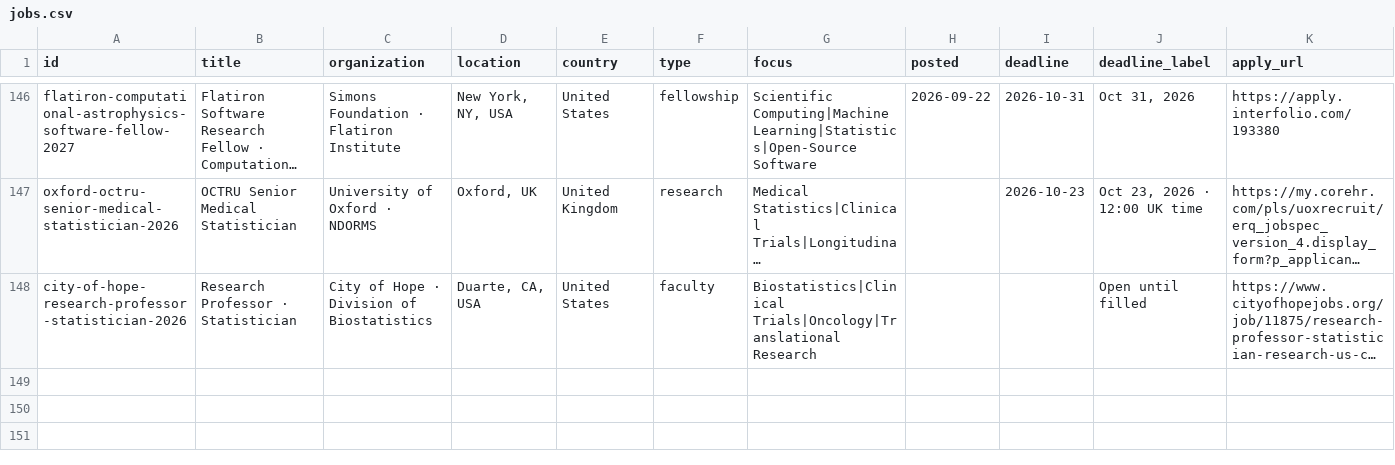
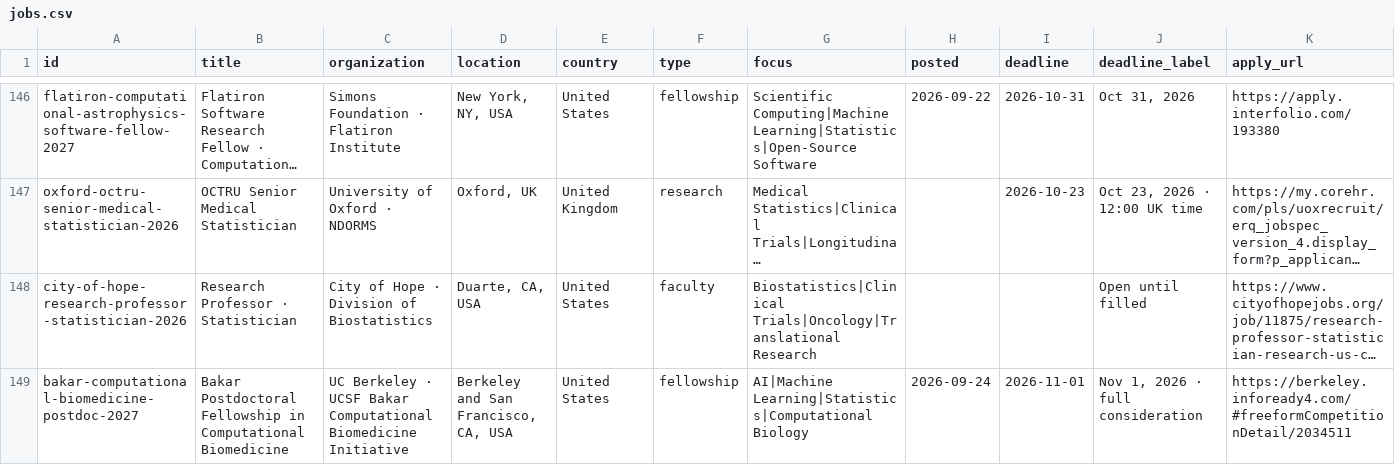
Before and after one commit to harsh-parikh/harsh-parikh.github.io, a CSV file: data/jobs.csv, drawn as a sheet; only a part is shown, gaps mark what is left out; long unchanged cells end in …; rows hold the shown columns only; the diff names each change by its address in the sheet, - before the commit and + after, or states it on an @@ line.

```diff
--- a/data/jobs.csv
+++ b/data/jobs.csv
+row 149: bakar-computational-biomedicine-postdoc-2027 | Bakar Postdoctoral Fellowship in Computational Biomedicine | UC Berkeley · UCSF Bakar Computational Biomedicine Initiative | Berkeley and San Francisco, CA, USA | United States | fellowship | AI|Machine Learning|Statistics|Computational Biology | 2026-09-24 | 2026-11-01 | Nov 1, 2026 · full consideration | https://berkeley.infoready4.com/#freeformCompetitionDetail/2034511
```
Also changed, not shown: 1 other file.
